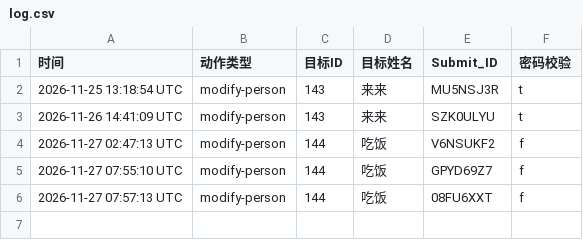
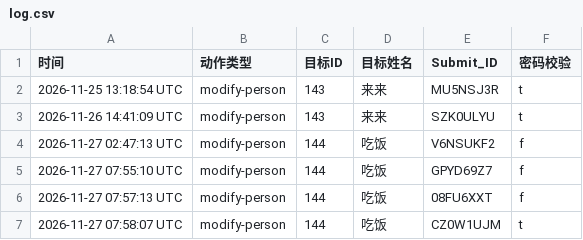
Before and after one commit to Zhang2Chong/jp, a CSV file: log.csv, drawn as a sheet; the diff names each change by its address in the sheet, - before the commit and + after, or states it on an @@ line.

Commit message:
log entry CZ0W1UJM

```diff
--- a/log.csv
+++ b/log.csv
+row 7: 2026-11-27 07:58:07 UTC | modify-person | 144 | 吃饭 | CZ0W1UJM | t
```
